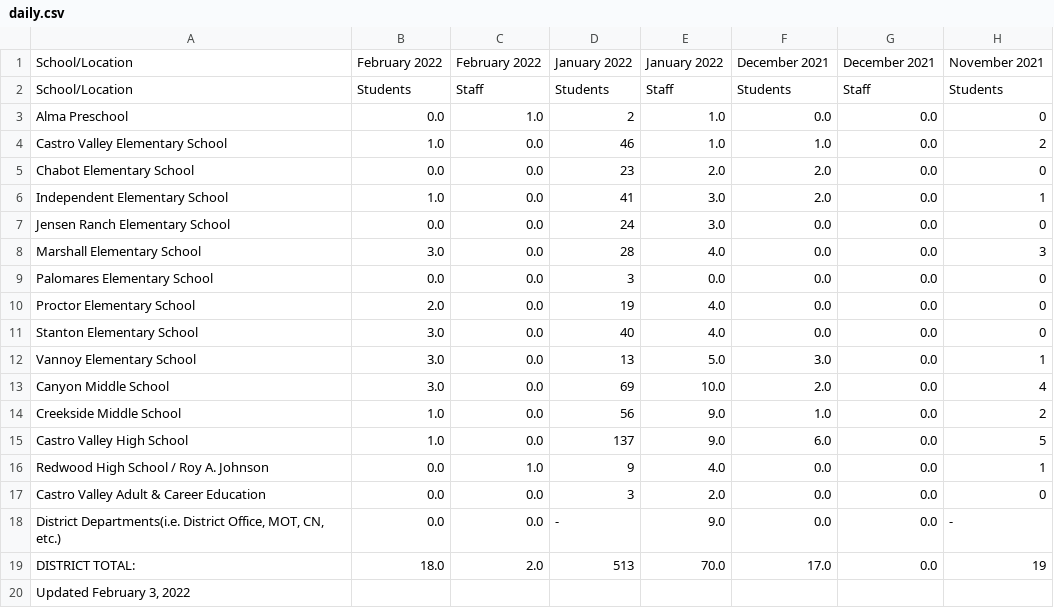
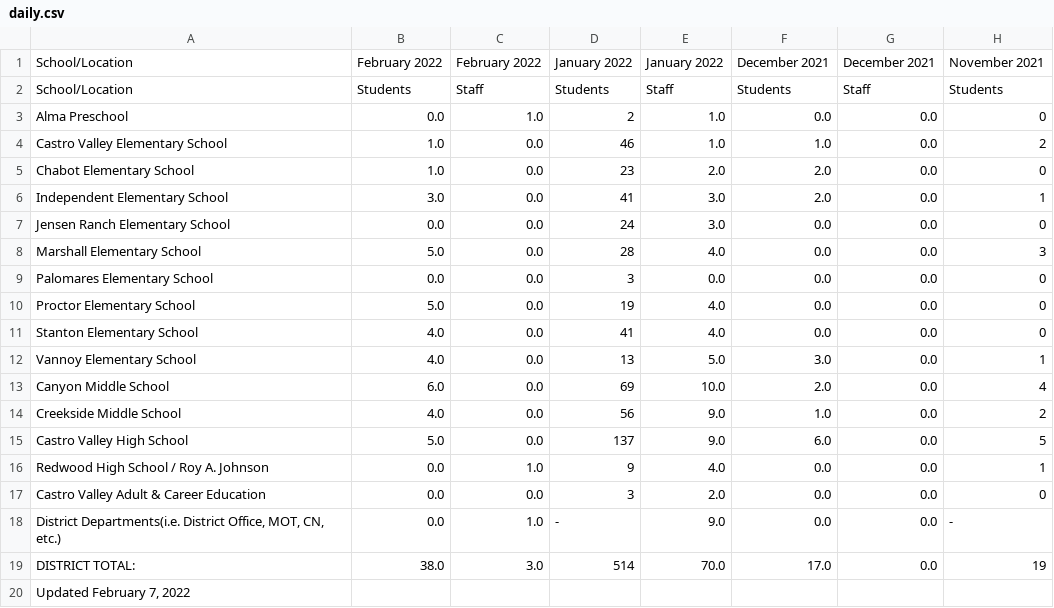
Before and after one commit to tctree333/CVUSD-COVID19-Cases, a CSV file: data/daily.csv, drawn as a sheet; only a part is shown; the diff names each change by its address in the sheet, - before the commit and + after, or states it on an @@ line.

```diff
--- a/data/daily.csv
+++ b/data/daily.csv
-B5: 0.0
+B5: 1.0
-B6: 1.0
+B6: 3.0
-B8: 3.0
+B8: 5.0
-B10: 2.0
+B10: 5.0
-B11:B12: 3.0
+B11:B12: 4.0
-D11: 40
+D11: 41
-B13: 3.0
+B13: 6.0
-B14: 1.0
+B14: 4.0
-B15: 1.0
+B15: 5.0
-C18: 0.0
+C18: 1.0
-B19: 18.0
+B19: 38.0
-C19: 2.0
+C19: 3.0
-D19: 513
+D19: 514
-A20: Updated February 3, 2022
+A20: Updated February 7, 2022
```
Also changed, not shown: 1 other file.
